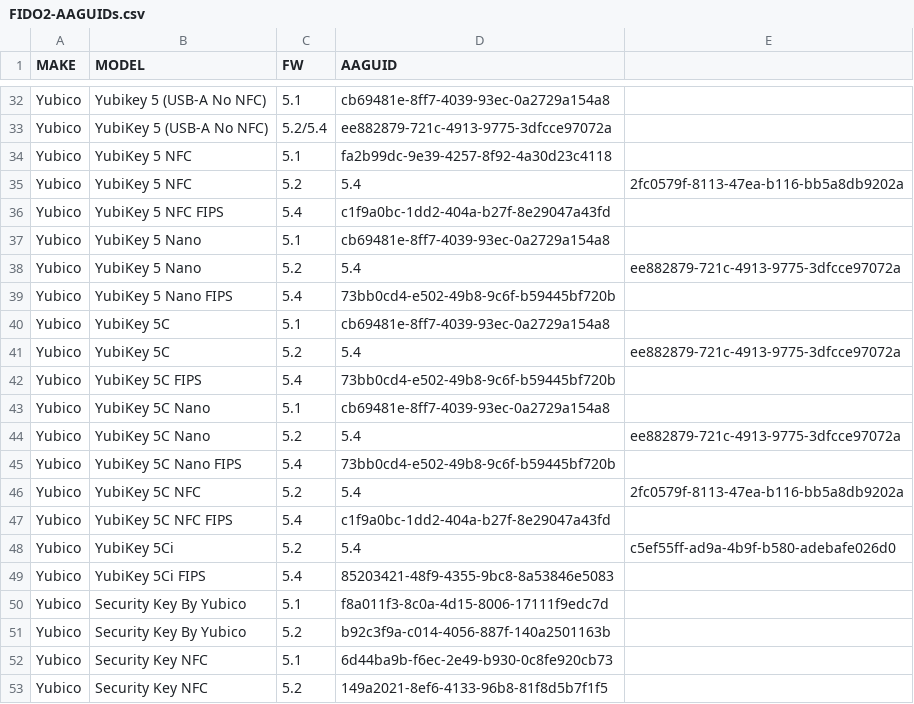
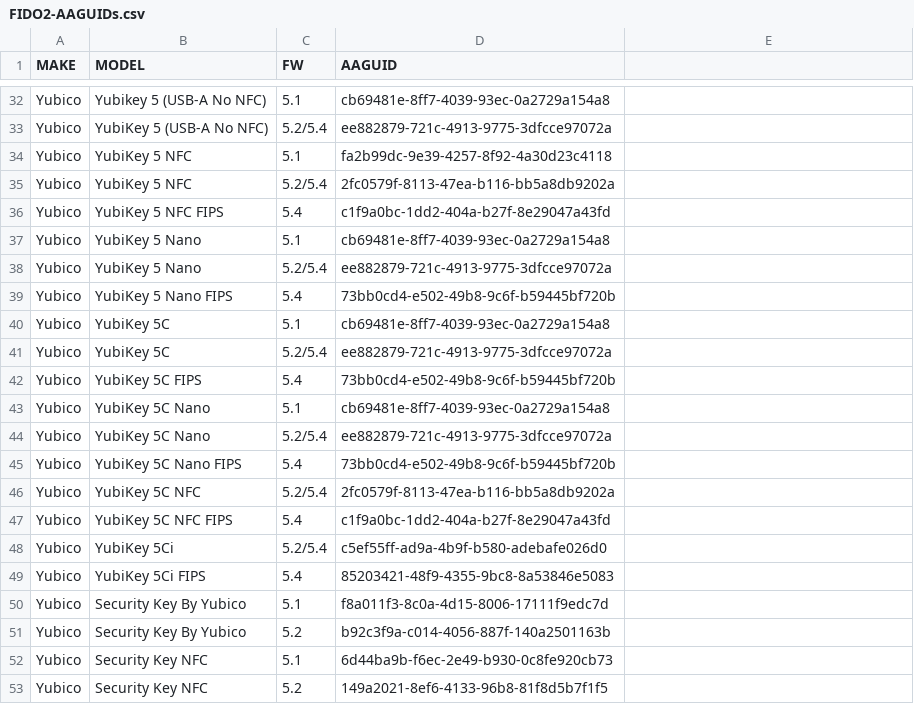
Before and after one commit to JMarkstrom/fido2-tools-collection, a CSV file: FIDO2-AAGUIDs.csv, drawn as a sheet; only a part is shown, gaps mark what is left out.

Commit message:
Update FIDO2-AAGUIDs.csv

```diff
--- a/FIDO2-AAGUIDs.csv
+++ b/FIDO2-AAGUIDs.csv
@@ -34,16 +34,16 @@ Yubico,YubiKey 5 (USB-A No NFC),5.2/5.4,ee882879-721c-4913-9775-3dfcce97072a
 Yubico,YubiKey 5 NFC,5.1,fa2b99dc-9e39-4257-8f92-4a30d23c4118
-Yubico,YubiKey 5 NFC,5.2, 5.4,2fc0579f-8113-47ea-b116-bb5a8db9202a
+Yubico,YubiKey 5 NFC,5.2/5.4,2fc0579f-8113-47ea-b116-bb5a8db9202a
 Yubico,YubiKey 5 NFC FIPS,5.4,c1f9a0bc-1dd2-404a-b27f-8e29047a43fd
 Yubico,YubiKey 5 Nano,5.1,cb69481e-8ff7-4039-93ec-0a2729a154a8
-Yubico,YubiKey 5 Nano,5.2, 5.4,ee882879-721c-4913-9775-3dfcce97072a
+Yubico,YubiKey 5 Nano,5.2/5.4,ee882879-721c-4913-9775-3dfcce97072a
 Yubico,YubiKey 5 Nano FIPS,5.4,73bb0cd4-e502-49b8-9c6f-b59445bf720b
 Yubico,YubiKey 5C,5.1,cb69481e-8ff7-4039-93ec-0a2729a154a8
-Yubico,YubiKey 5C,5.2, 5.4,ee882879-721c-4913-9775-3dfcce97072a
+Yubico,YubiKey 5C,5.2/5.4,ee882879-721c-4913-9775-3dfcce97072a
 Yubico,YubiKey 5C FIPS,5.4,73bb0cd4-e502-49b8-9c6f-b59445bf720b
 Yubico,YubiKey 5C Nano,5.1,cb69481e-8ff7-4039-93ec-0a2729a154a8
-Yubico,YubiKey 5C Nano,5.2, 5.4,ee882879-721c-4913-9775-3dfcce97072a
+Yubico,YubiKey 5C Nano,5.2/5.4,ee882879-721c-4913-9775-3dfcce97072a
 Yubico,YubiKey 5C Nano FIPS,5.4,73bb0cd4-e502-49b8-9c6f-b59445bf720b
-Yubico,YubiKey 5C NFC,5.2, 5.4,2fc0579f-8113-47ea-b116-bb5a8db9202a
+Yubico,YubiKey 5C NFC,5.2/5.4,2fc0579f-8113-47ea-b116-bb5a8db9202a
 Yubico,YubiKey 5C NFC FIPS,5.4,c1f9a0bc-1dd2-404a-b27f-8e29047a43fd
-Yubico,YubiKey 5Ci,5.2, 5.4,c5ef55ff-ad9a-4b9f-b580-adebafe026d0
+Yubico,YubiKey 5Ci,5.2/5.4,c5ef55ff-ad9a-4b9f-b580-adebafe026d0
 Yubico,YubiKey 5Ci FIPS,5.4,85203421-48f9-4355-9bc8-8a53846e5083
```
